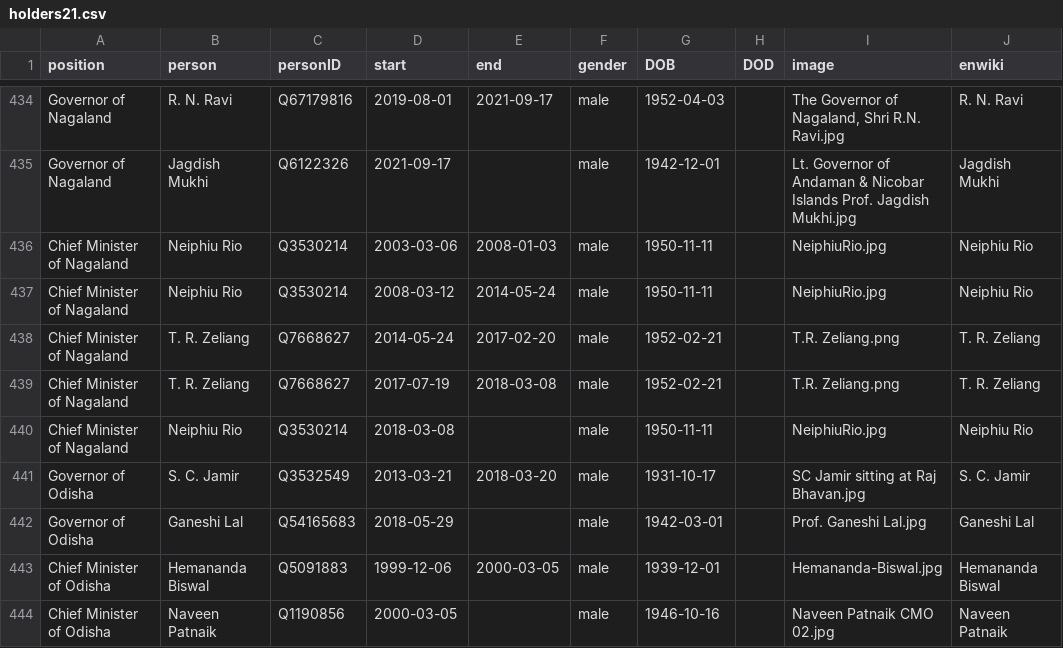
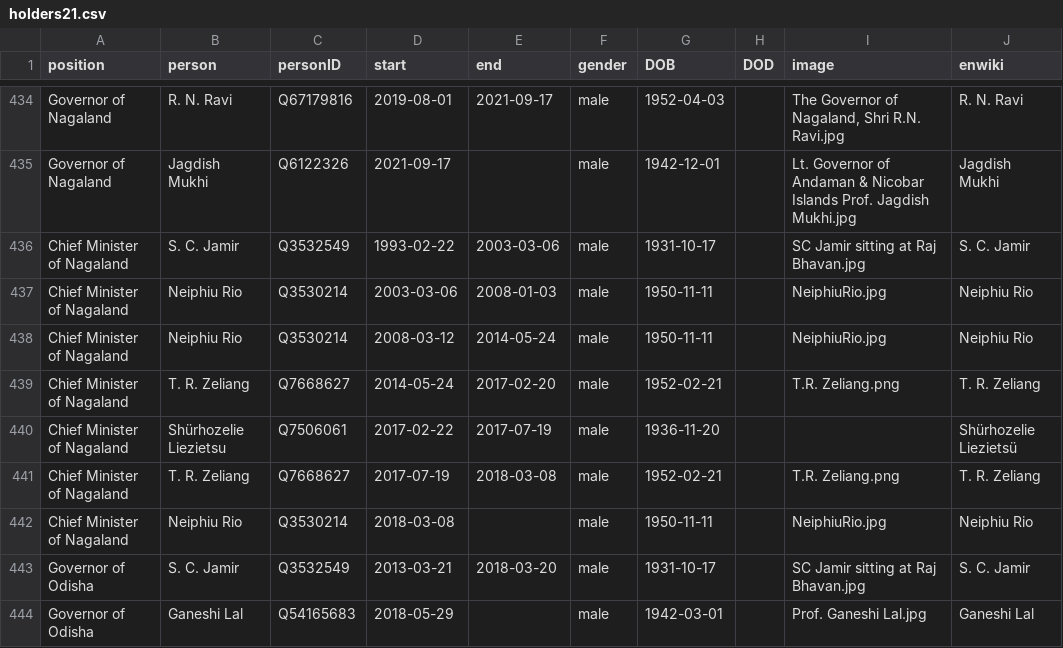
Before and after one commit to every-politician-scrapers/india-ministers, a CSV file: html/holders21.csv, drawn as a sheet; only a part is shown, gaps mark what is left out; the shorter side is filled out with more unchanged rows; the diff names each change by its address in the sheet, - before the commit and + after, or states it on an @@ line.

Commit message:
PCB update

```diff
--- a/html/holders21.csv
+++ b/html/holders21.csv
+row 436: Chief Minister of Nagaland | S. C. Jamir | Q3532549 | 1993-02-22 | 2003-03-06 | male | 1931-10-17 |  | SC Jamir sitting at Raj Bhavan.jpg | S. C. Jamir
+row 440: Chief Minister of Nagaland | Shürhozelie Liezietsu | Q7506061 | 2017-02-22 | 2017-07-19 | male | 1936-11-20 |  |  | Shürhozelie Liezietsü
```
